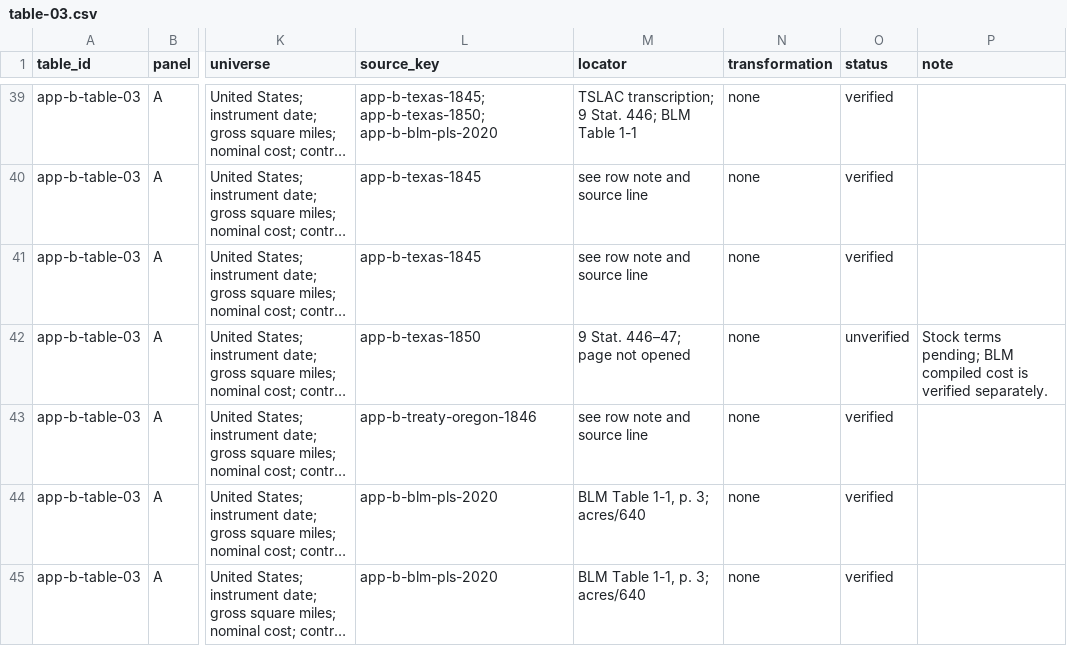
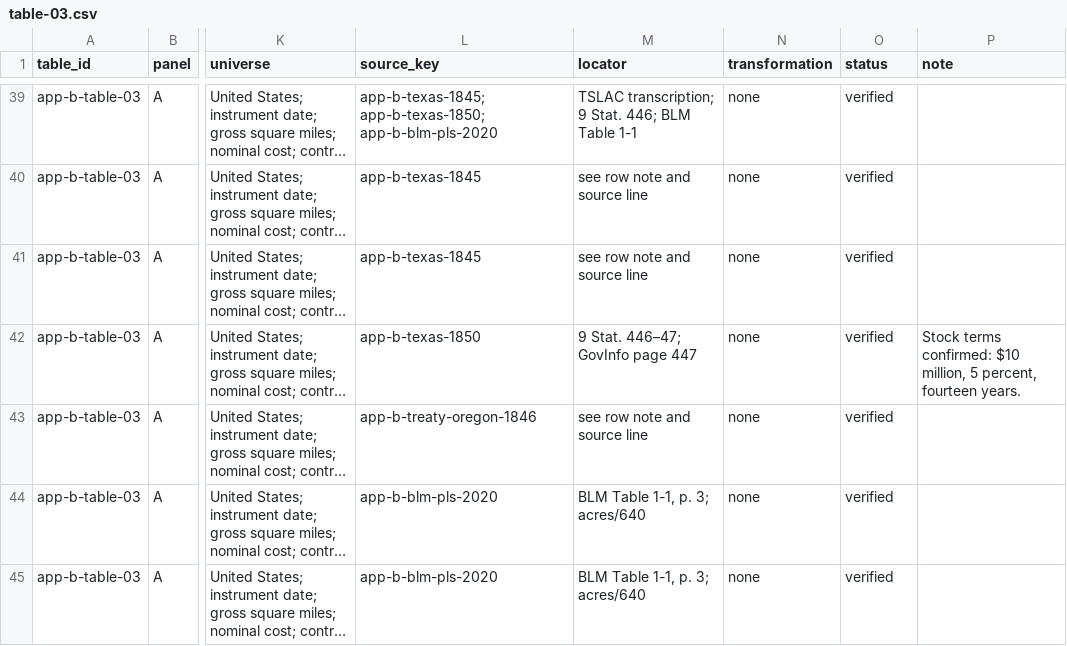
Before and after one commit to douglasgreen/united-states-history, a CSV file: data/app-b/table-03.csv, drawn as a sheet; only a part is shown, gaps mark what is left out; long unchanged cells end in …; the diff names each change by its address in the sheet, - before the commit and + after, or states it on an @@ line.

```diff
--- a/data/app-b/table-03.csv
+++ b/data/app-b/table-03.csv
-M42 (locator): 9 Stat. 446–47; page not opened
+M42 (locator): 9 Stat. 446–47; GovInfo page 447
-O42 (status): unverified
+O42 (status): verified
-P42 (note): Stock terms pending; BLM compiled cost is verified separately.
+P42 (note): Stock terms confirmed: $10 million, 5 percent, fourteen years.
```
Also changed, not shown: data/app-b/ledger.csv, 6 other files.
